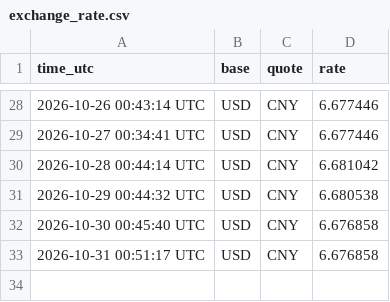
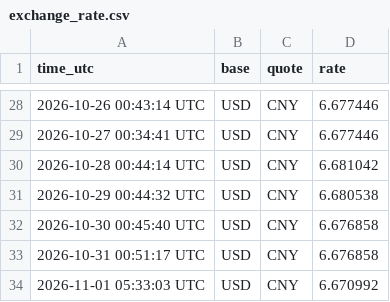
Before and after one commit to qiganggang0-cpu/cross-border-tools-test, a CSV file: docs/data/exchange_rate.csv, drawn as a sheet; only a part is shown, gaps mark what is left out.

```diff
--- a/docs/data/exchange_rate.csv
+++ b/docs/data/exchange_rate.csv
@@ -33 +33,2 @@ time_utc,base,quote,rate
 2026-10-31 00:51:17 UTC,USD,CNY,6.676858
+2026-11-01 05:33:03 UTC,USD,CNY,6.670992
```
Also changed, not shown: 1 other file.
